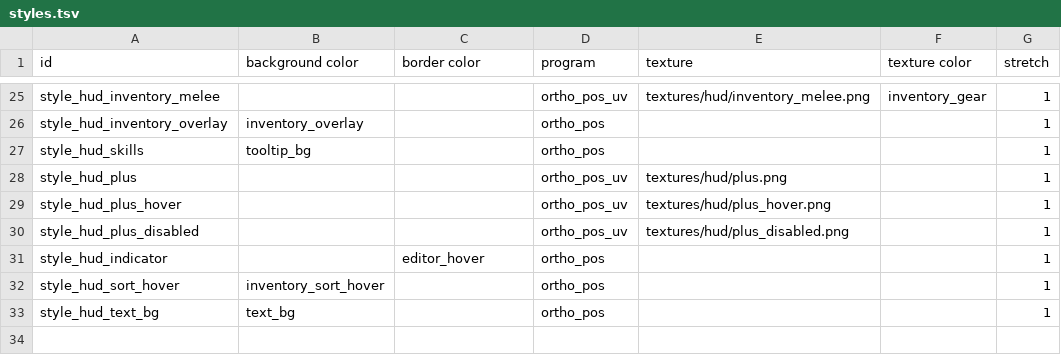
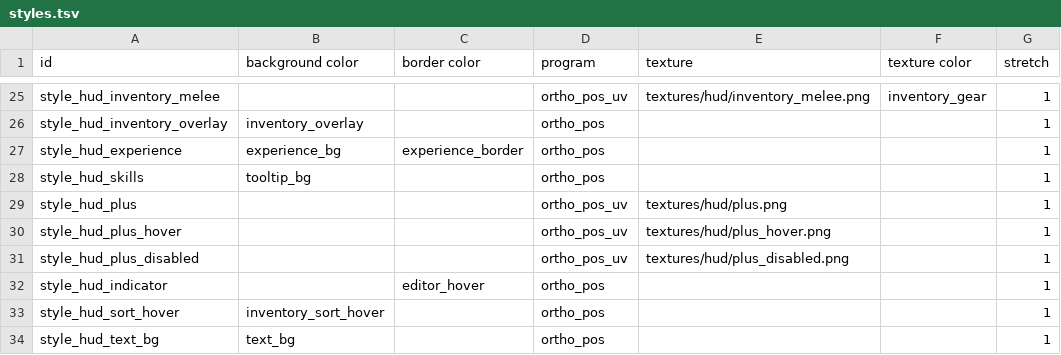
Before and after one commit to ololoken/emptyclip, a TSV file: working/ui/styles.tsv, drawn as a sheet; only a part is shown, gaps mark what is left out; the diff names each change by its address in the sheet, - before the commit and + after, or states it on an @@ line.

Commit message:
update experience ui

```diff
--- a/working/ui/styles.tsv
+++ b/working/ui/styles.tsv
+row 27: style_hud_experience | experience_bg | experience_border | ortho_pos |  |  | 1
```
Also changed, not shown: working/tables/colors.tsv, 6 other files.
